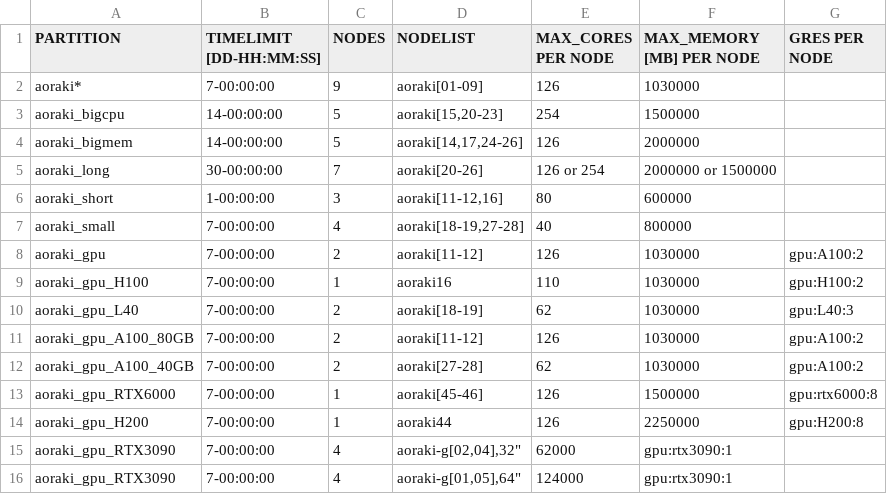
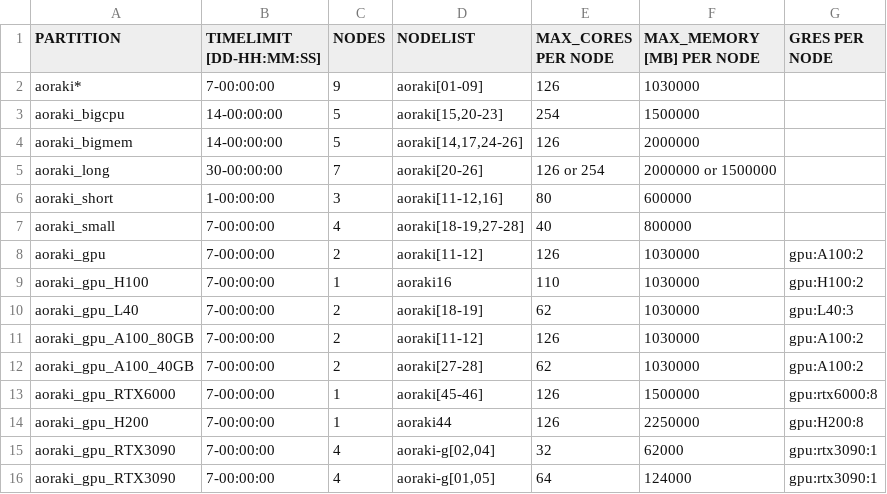
Before and after one commit to rtis-docs/research-cluster, a CSV file: docs/assets/tables/partitions.csv, drawn as a sheet.

Commit message:
Update partitions.csv

```diff
--- a/docs/assets/tables/partitions.csv
+++ b/docs/assets/tables/partitions.csv
@@ -14,3 +14,3 @@
 "aoraki_gpu_H200","7-00:00:00","1","aoraki44","126","2250000","gpu:H200:8"
-"aoraki_gpu_RTX3090","7-00:00:00","4","aoraki-g[02,04],"32","62000","gpu:rtx3090:1"
-"aoraki_gpu_RTX3090","7-00:00:00","4","aoraki-g[01,05],"64","124000","gpu:rtx3090:1"
+"aoraki_gpu_RTX3090","7-00:00:00","4","aoraki-g[02,04]","32","62000","gpu:rtx3090:1"
+"aoraki_gpu_RTX3090","7-00:00:00","4","aoraki-g[01,05]","64","124000","gpu:rtx3090:1"
```
